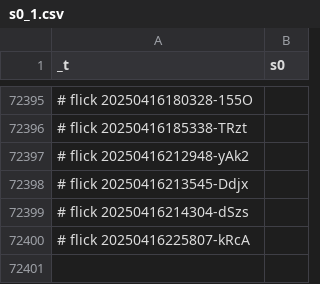
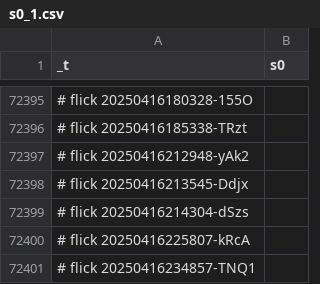
Before and after one commit to abikesa/facade, a CSV file: kitabo/ensi/testbin/test2/assets/csv/s0_1.csv, drawn as a sheet; only a part is shown, gaps mark what is left out.

Commit message:
kitabo/ensi/testbin/test2/assets/csv/s0_1.csv

```diff
--- a/kitabo/ensi/testbin/test2/assets/csv/s0_1.csv
+++ b/kitabo/ensi/testbin/test2/assets/csv/s0_1.csv
@@ -72400 +72400,2 @@ _t,s0
 # flick 20250416225807-kRcA
+# flick 20250416234857-TNQ1
```
